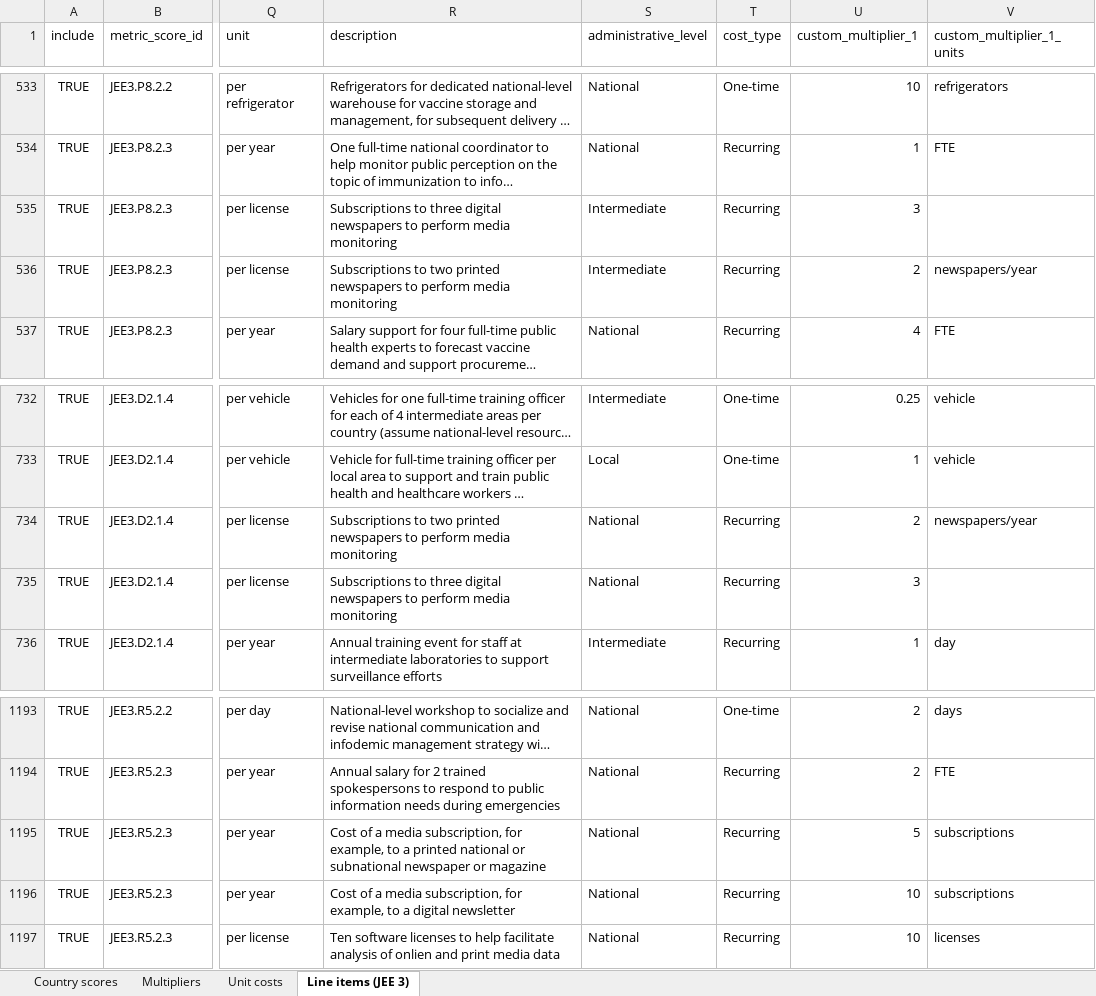
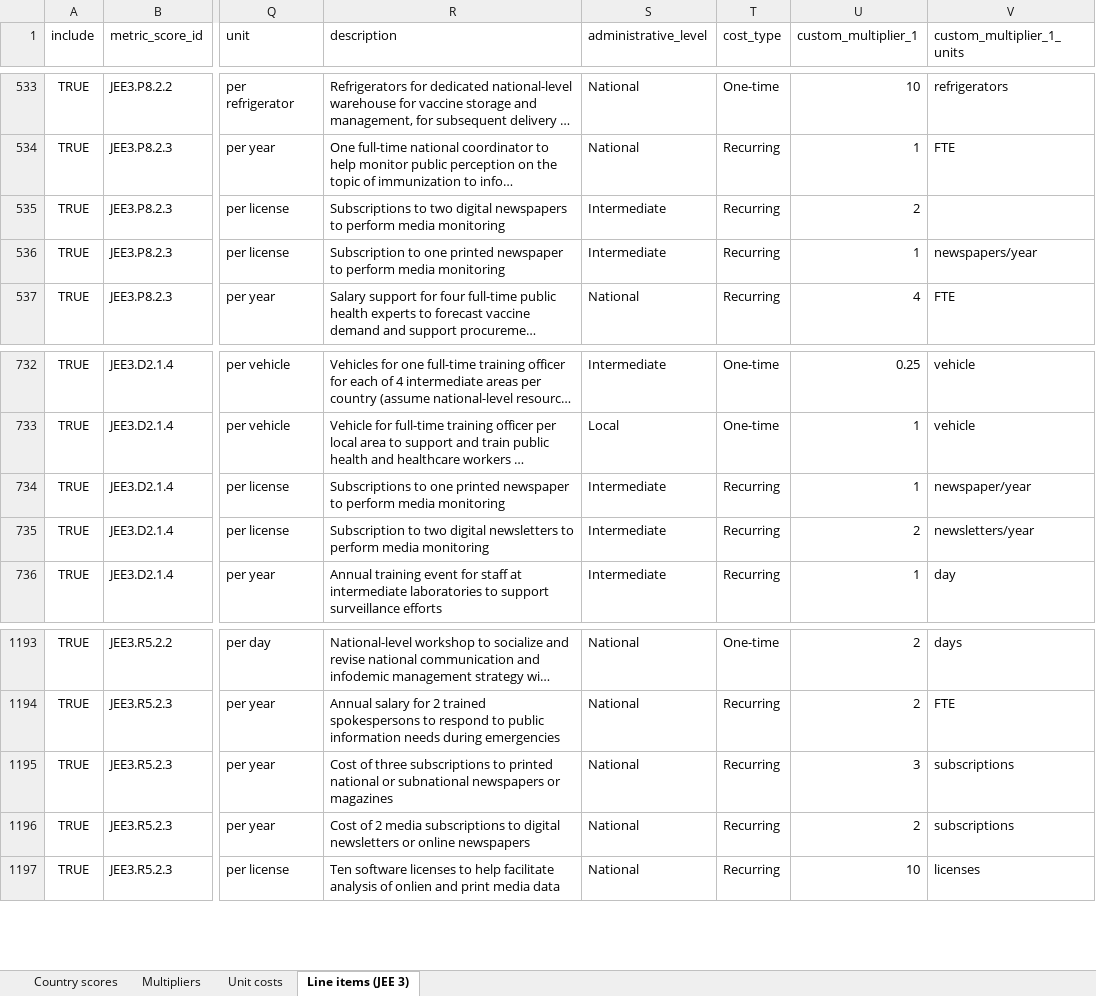
Before and after one commit to cghss/IHR-costing, an Excel workbook: calculator-tool/jee3_costing_worksheet.xlsx, sheet Line items (JEE 3), drawn as a sheet; only a part is shown, gaps mark what is left out; long unchanged cells end in …; values as stored, in another font and other column widths than the file's, no borders; the diff names each change by its address in the sheet, - before the commit and + after, or states it on an @@ line.

```diff
--- a/calculator-tool/jee3_costing_worksheet.xlsx (sheet Line items (JEE 3))
+++ b/calculator-tool/jee3_costing_worksheet.xlsx (sheet Line items (JEE 3))
-R535 (description): Subscriptions to three digital newspapers…
+R535 (description): Subscriptions to two digital newspapers…
-U535 (custom_multiplier_1): 3
+U535 (custom_multiplier_1): 2
-R536 (description): Subscriptions to two printed newspapers to perform…
+R536 (description): Subscription to one printed newspaper to perform…
-U536 (custom_multiplier_1): 2
+U536 (custom_multiplier_1): 1
-R734 (description): Subscriptions to two printed newspapers to perform…
+R734 (description): Subscriptions to one printed newspaper to perform…
-S734:S735 (administrative_level): National
+S734:S735 (administrative_level): Intermediate
-U734 (custom_multiplier_1): 2
+U734 (custom_multiplier_1): 1
-V734 (custom_multiplier_1_units): newspapers/year
+V734 (custom_multiplier_1_units): newspaper/year
-R735 (description): Subscriptions to three digital newspapers to perform…
+R735 (description): Subscription to two digital newsletters to perform…
-U735 (custom_multiplier_1): 3
+U735 (custom_multiplier_1): 2
-V735 (custom_multiplier_1_units): (empty)
+V735 (custom_multiplier_1_units): newsletters/year
-R1195 (description): Cost of a media subscription, for example, to a printed national or subnational newspaper or magazine
+R1195 (description): Cost of three subscriptions to printed national or subnational newspapers or magazines
-U1195 (custom_multiplier_1): 5
+U1195 (custom_multiplier_1): 3
-R1196 (description): Cost of a media subscription, for example, to a digital newsletter
+R1196 (description): Cost of 2 media subscriptions to digital newsletters or online newspapers
-U1196 (custom_multiplier_1): 10
+U1196 (custom_multiplier_1): 2
```
Also changed, not shown: sheet Unit costs, data/Data Dictionary.xlsx, 5 other files.
